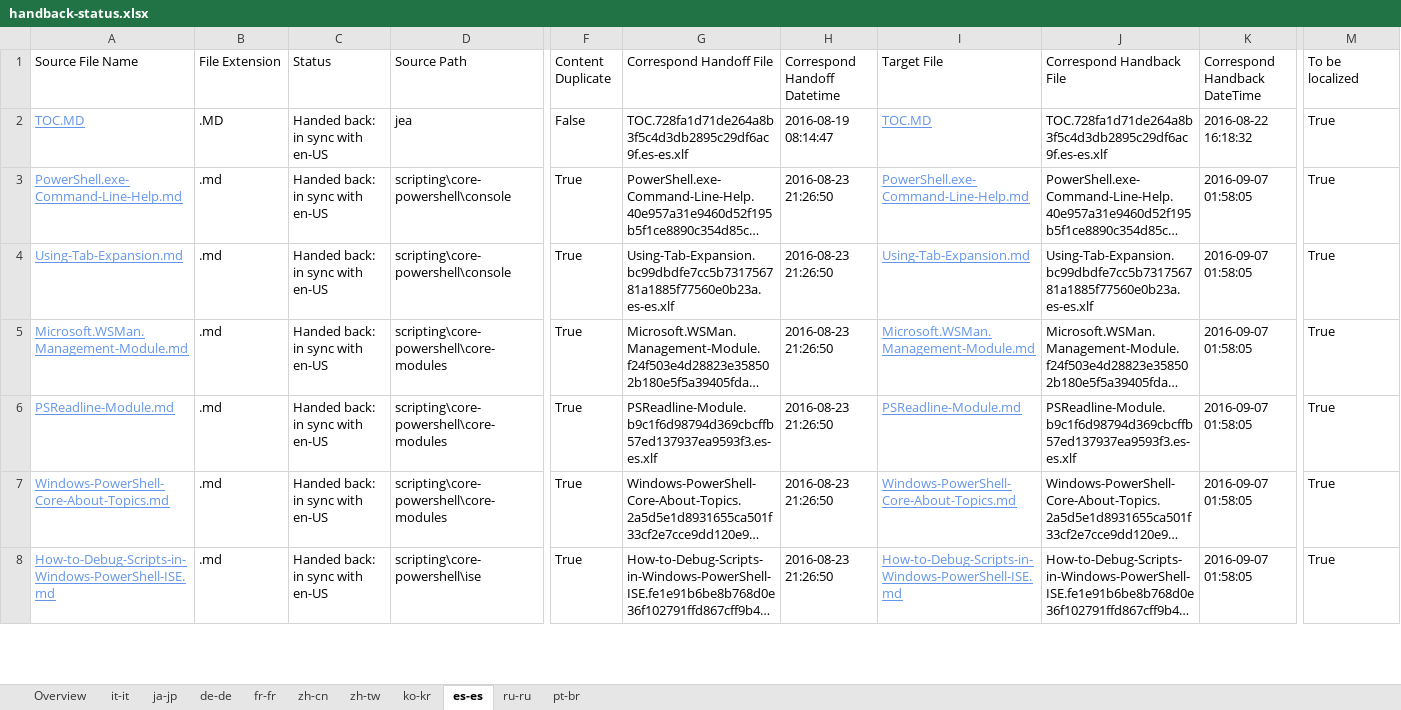
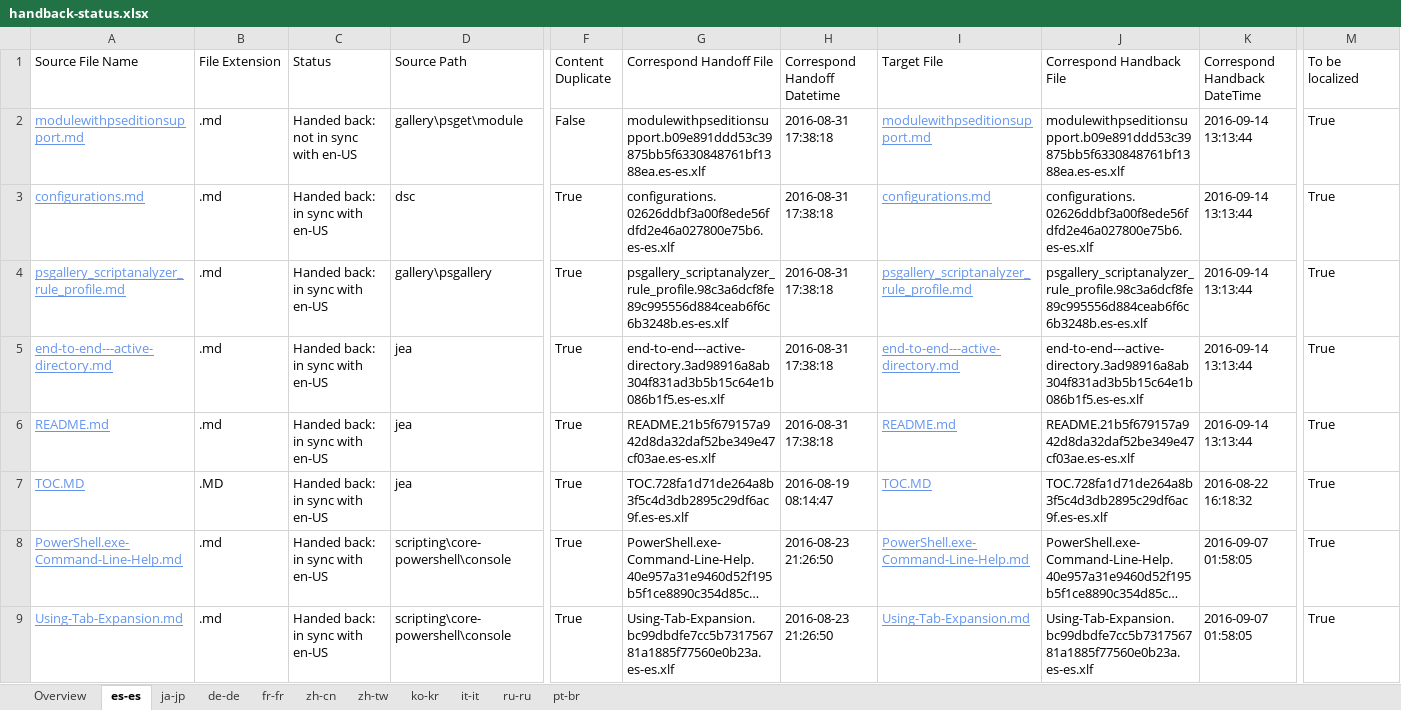
Before and after one commit to SonjaSaltzman/powerShell-Docs.handback, an Excel workbook: ol-handback/PowerShell/powerShell-Docs/live/handback-status.xlsx, sheet es-es, drawn as a sheet; only a part is shown, gaps mark what is left out; the shorter side is filled out with more unchanged rows; long unchanged cells end in …; values as stored, in another font and other column widths than the file's, no borders; table styles not drawn; addresses are those after the commit; rows hold the shown columns only; the diff names each change by its address in the sheet, - before the commit and + after, or states it on an @@ line.

Commit message:
Generate Report for Handback

```diff
--- a/ol-handback/PowerShell/powerShell-Docs/live/handback-status.xlsx (sheet es-es)
+++ b/ol-handback/PowerShell/powerShell-Docs/live/handback-status.xlsx (sheet es-es)
@@ sheet tab order changed: Overview | es-es | ja-jp | de-de | fr-fr | zh-cn | zh-tw | ko-kr | it-it | ru-ru | pt-br @@
+row 2: modulewithpseditionsupport.md | .md | Handed back: not in sync with en-US | gallery\psget\module | False | modulewithpseditionsupport.b09e891ddd53c39875bb5f6330848761bf1388ea.es-es.xlf | 2016-08-31 17:38:18 | modulewithpseditionsupport.md | modulewithpseditionsupport.b09e891ddd53c39875bb5f6330848761bf1388ea.es-es.xlf | 2016-09-14 13:13:44 | True
+row 3: configurations.md | .md | Handed back: in sync with en-US | dsc | True | configurations.02626ddbf3a00f8ede56fdfd2e46a027800e75b6.es-es.xlf | 2016-08-31 17:38:18 | configurations.md | configurations.02626ddbf3a00f8ede56fdfd2e46a027800e75b6.es-es.xlf | 2016-09-14 13:13:44 | True
+row 4: psgallery_scriptanalyzer_rule_profile.md | .md | Handed back: in sync with en-US | gallery\psgallery | True | psgallery_scriptanalyzer_rule_profile.98c3a6dcf8fe89c995556d884ceab6f6c6b3248b.es-es.xlf | 2016-08-31 17:38:18 | psgallery_scriptanalyzer_rule_profile.md | psgallery_scriptanalyzer_rule_profile.98c3a6dcf8fe89c995556d884ceab6f6c6b3248b.es-es.xlf | 2016-09-14 13:13:44 | True
+row 5: end-to-end---active-directory.md | .md | Handed back: in sync with en-US | jea | True | end-to-end---active-directory.3ad98916a8ab304f831ad3b5b15c64e1b086b1f5.es-es.xlf | 2016-08-31 17:38:18 | end-to-end---active-directory.md | end-to-end---active-directory.3ad98916a8ab304f831ad3b5b15c64e1b086b1f5.es-es.xlf | 2016-09-14 13:13:44 | True
+row 6: README.md | .md | Handed back: in sync with en-US | jea | True | README.21b5f679157a942d8da32daf52be349e47cf03ae.es-es.xlf | 2016-08-31 17:38:18 | README.md | README.21b5f679157a942d8da32daf52be349e47cf03ae.es-es.xlf | 2016-09-14 13:13:44 | True
-F7 (Content Duplicate): False
+F7 (Content Duplicate): True
```
Also changed, not shown: sheet Overview, ol-handback/PowerShell/powerShell-Docs/live/localization-status.xlsx.
